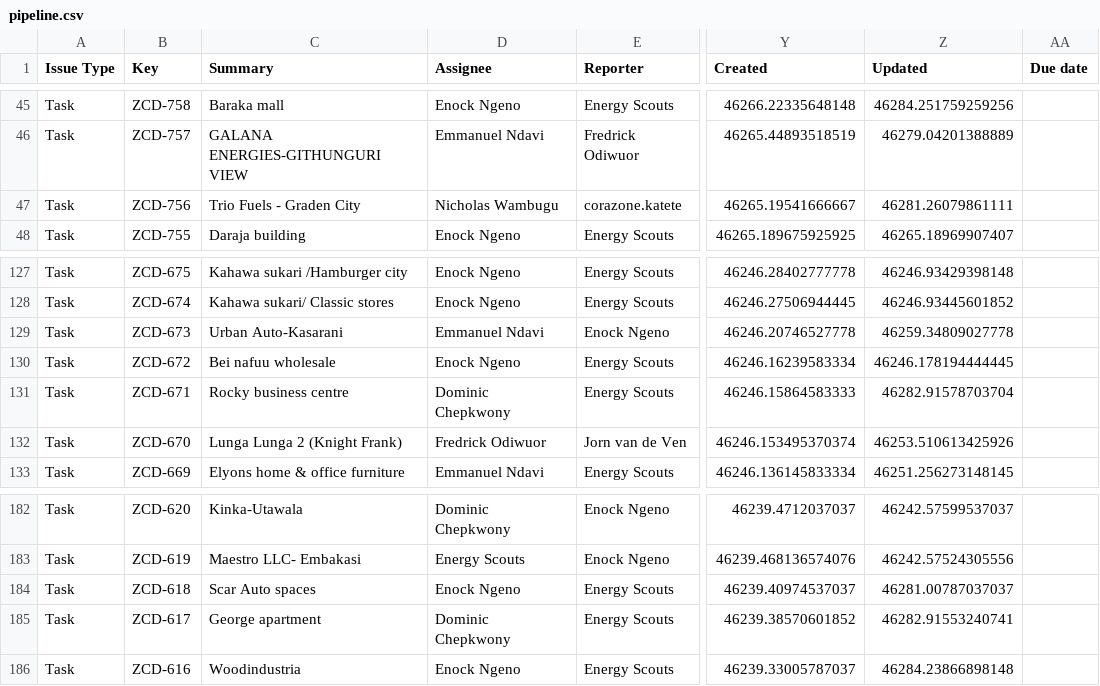
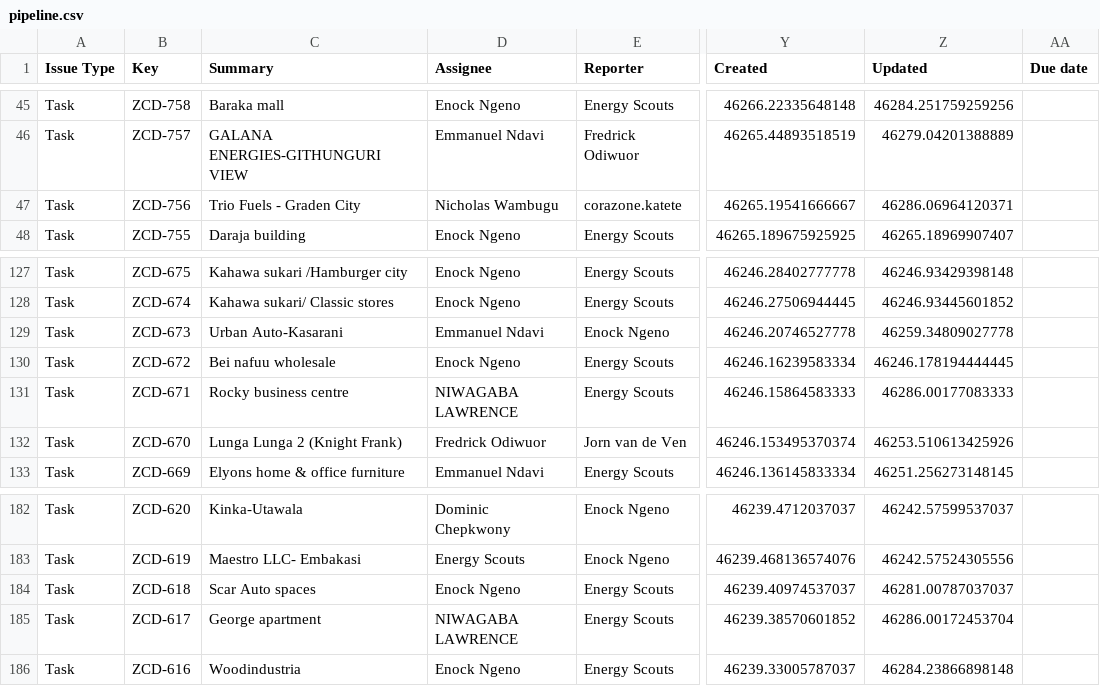
Before and after one commit to keithkinuthiakamauzeno/Network-Overview-Dashboard, a CSV file: data/pipeline.csv, drawn as a sheet; only a part is shown, gaps mark what is left out; the diff covers the shown part only; the diff names each change by its address in the sheet, - before the commit and + after, or states it on an @@ line.

```diff
--- a/data/pipeline.csv
+++ b/data/pipeline.csv
-Z47 (Updated): 46281.26079861111
+Z47 (Updated): 46286.06964120371
-D131 (Assignee): Dominic Chepkwony
+D131 (Assignee): NIWAGABA LAWRENCE
-Z131 (Updated): 46282.91578703704
+Z131 (Updated): 46286.00177083333
-D185 (Assignee): Dominic Chepkwony
+D185 (Assignee): NIWAGABA LAWRENCE
-Z185 (Updated): 46282.91553240741
+Z185 (Updated): 46286.00172453704
```
Also changed, not shown: 21 edited cells elsewhere in this file.
